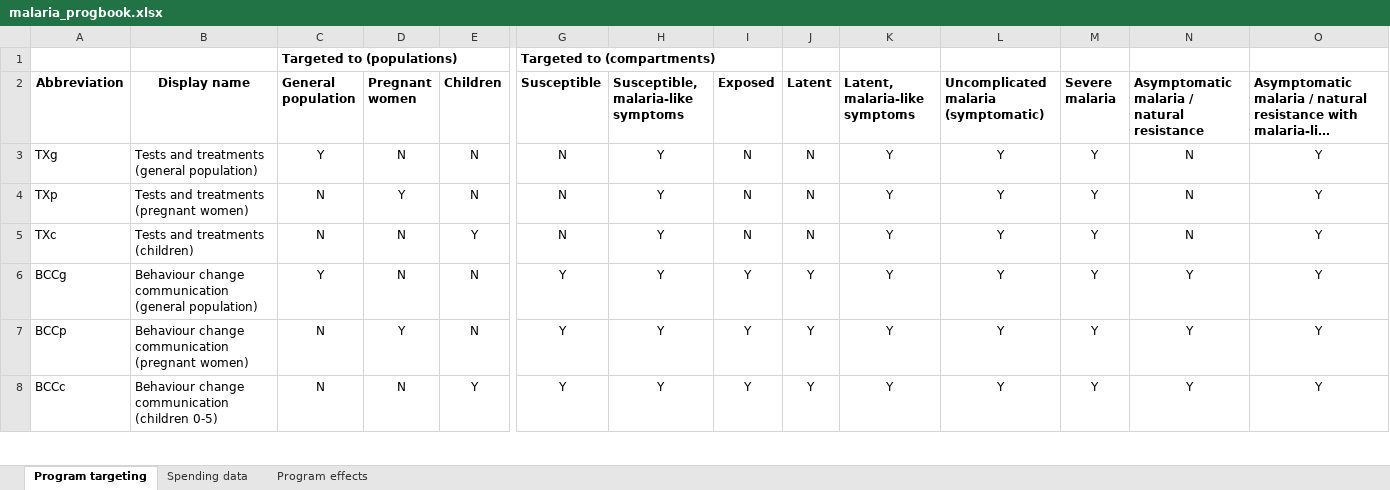
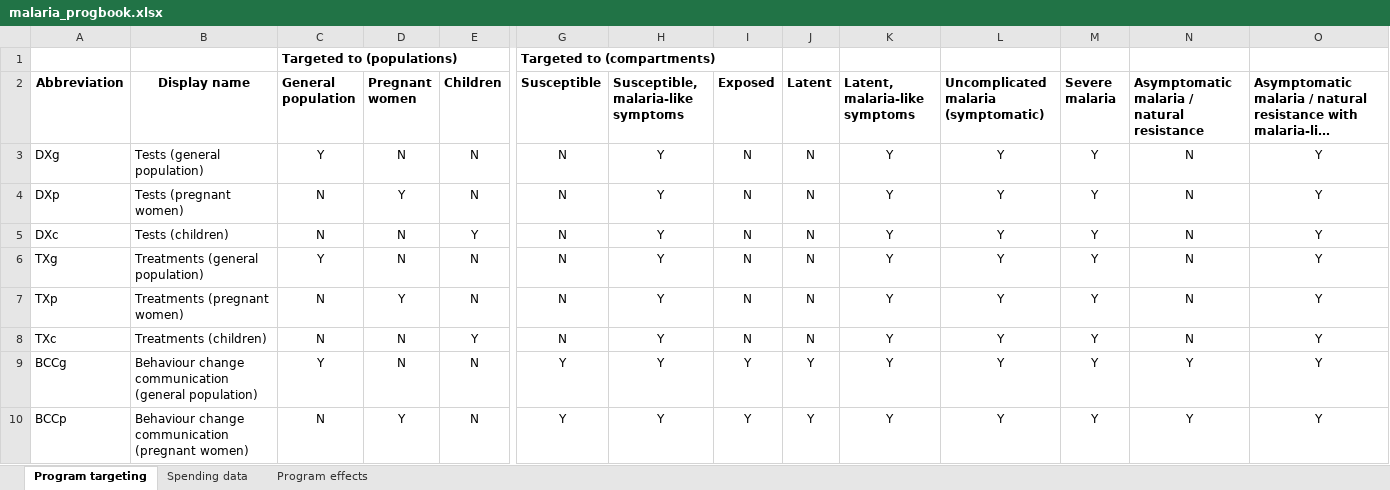
Before and after one commit to atomicateam/atomica, an Excel workbook: atomica/library/malaria_progbook.xlsx, sheet Program targeting, drawn as a sheet; only a part is shown, gaps mark what is left out; the shorter side is filled out with more unchanged rows; long unchanged cells end in …; values as stored, in another font and other column widths than the file's, no borders; conditional formats not drawn; addresses are those after the commit; rows hold the shown columns only; the diff names each change by its address in the sheet, - before the commit and + after, or states it on an @@ line.

```diff
--- a/atomica/library/malaria_progbook.xlsx (sheet Program targeting)
+++ b/atomica/library/malaria_progbook.xlsx (sheet Program targeting)
+row 3: DXg | Tests (general population) | Y | N | N | N | Y | N | N | Y | Y | Y | N | Y
+row 4: DXp | Tests (pregnant women) | N | Y | N | N | Y | N | N | Y | Y | Y | N | Y
+row 5: DXc | Tests (children) | N | N | Y | N | Y | N | N | Y | Y | Y | N | Y
-B6 (Display name): Tests and treatments (general population)
+B6 (Display name): Treatments (general population)
-B7 (Display name): Tests and treatments (pregnant women)
+B7 (Display name): Treatments (pregnant women)
-B8 (Display name): Tests and treatments (children)
+B8 (Display name): Treatments (children)
```
Also changed, not shown: sheet Spending data, sheet Program effects, formulas that keep their value, atomica/library/malaria_databook.xlsx, atomica/library/malaria_framework.xlsx.
